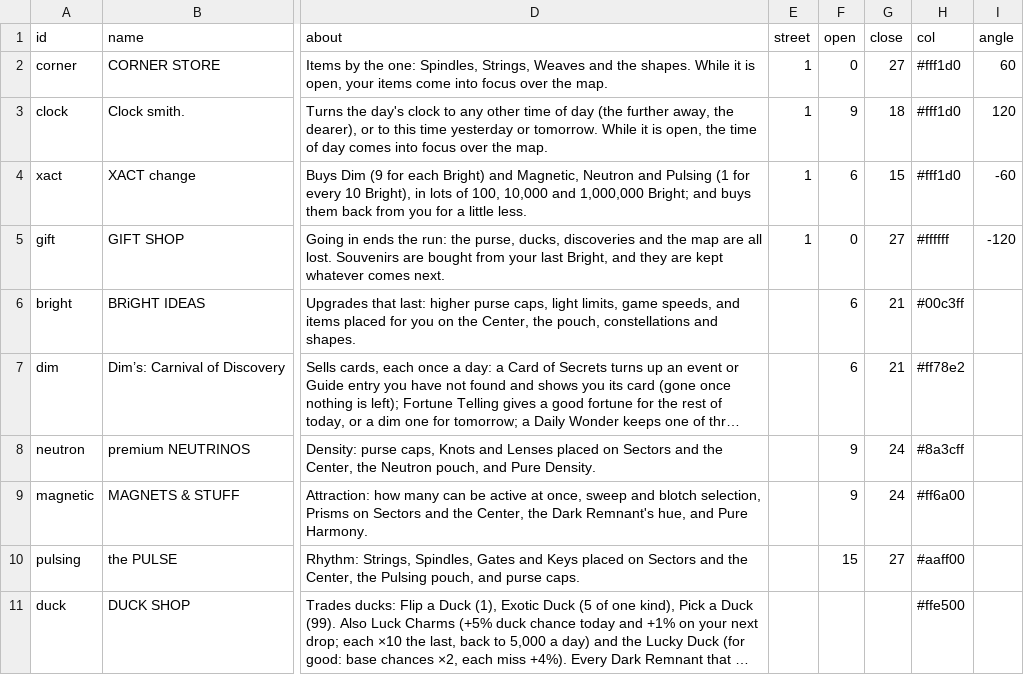
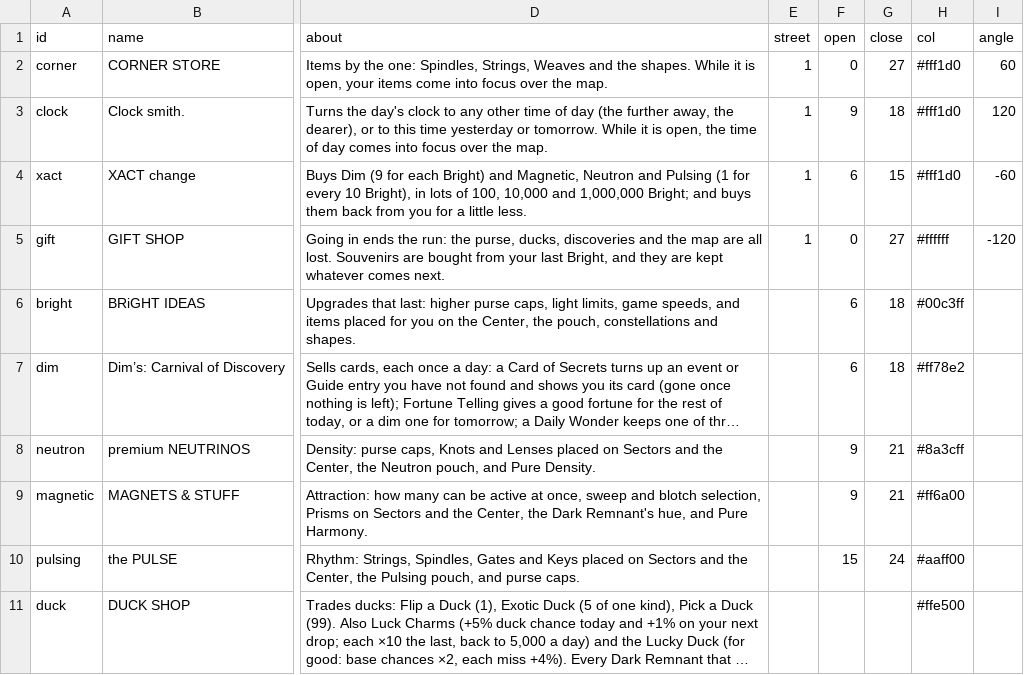
Before and after one commit to jamesmhoag/infinitelight, a CSV file: content/shops.csv, drawn as a sheet; only a part is shown, gaps mark what is left out; long unchanged cells end in …; the diff names each change by its address in the sheet, - before the commit and + after, or states it on an @@ line.

```diff
--- a/content/shops.csv
+++ b/content/shops.csv
-G6:G7 (close): 21
+G6:G7 (close): 18
-G8:G9 (close): 24
+G8:G9 (close): 21
-G10 (close): 27
+G10 (close): 24
```
Also changed, not shown: content/strings.csv, 3 other files.
